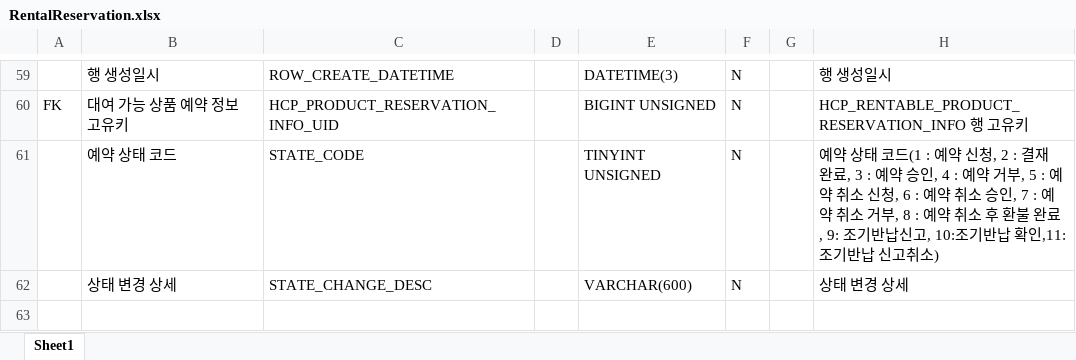
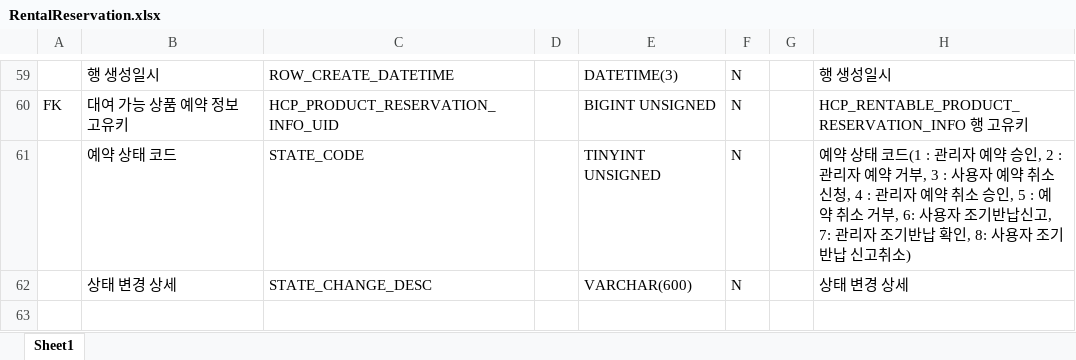
Before and after one commit to RaillyLinker/Kotlin_SpringbootMvc_Template, an Excel workbook: module-service-rental-reservation/external_files/db/RentalReservation.xlsx, sheet Sheet1, drawn as a sheet; only a part is shown, gaps mark what is left out; values as stored, in another font and other column widths than the file's, no borders; the diff names each change by its address in the sheet, - before the commit and + after, or states it on an @@ line.

```diff
--- a/module-service-rental-reservation/external_files/db/RentalReservation.xlsx (sheet Sheet1)
+++ b/module-service-rental-reservation/external_files/db/RentalReservation.xlsx (sheet Sheet1)
-H61: …코드(1 : 예약 신청, 2 : 결재 완료, 3 : 예약 승인, 4 : 예약 거부, 5 : 예약 취소 신청, 6 : 예약 취소 승인, 7 : 예약 취소 거부, 8 : 예약 취소 후 환불 완료, 9: 조기반납신고, 10:조기반납 확인,11:조기반납…
+H61: …코드(1 : 관리자 예약 승인, 2 : 관리자 예약 거부, 3 : 사용자 예약 취소 신청, 4 : 관리자 예약 취소 승인, 5 : 예약 취소 거부, 6: 사용자 조기반납신고, 7: 관리자 조기반납 확인, 8: 사용자 조기반납…
```
Also changed, not shown: 7 other files.
